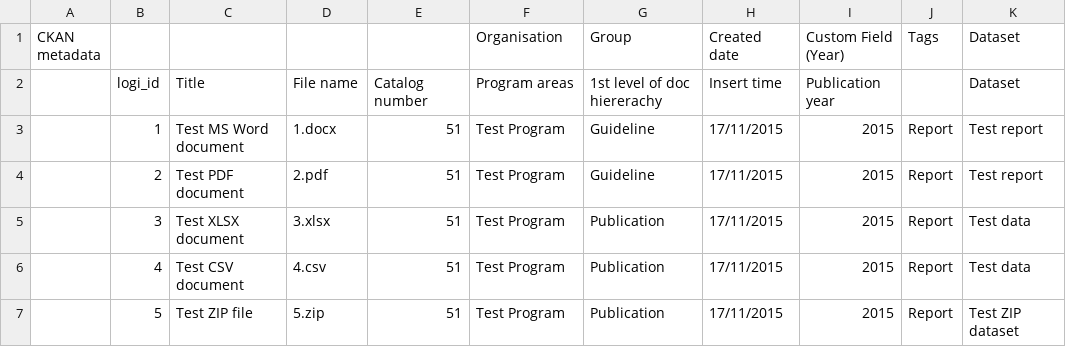
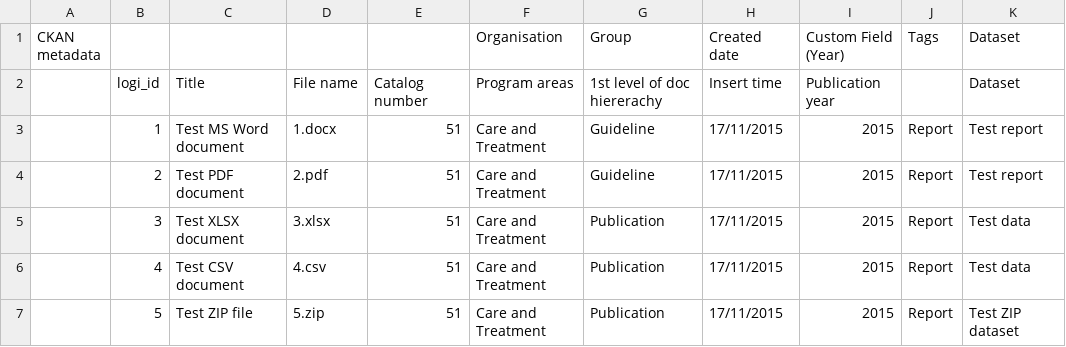
Before and after one commit to fjelltopp/dms, a CSV file: util/data_migration/inputs/demo_data/demo_data.csv, drawn as a sheet.

```diff
--- a/util/data_migration/inputs/demo_data/demo_data.csv
+++ b/util/data_migration/inputs/demo_data/demo_data.csv
@@ -2,6 +2,6 @@ CKAN metadata,,,,,Organisation,Group,Created date,Custom Field (Year),Tags,Datas
 ,logi_id,Title,File name,Catalog number,Program areas,1st level of doc hiererachy,Insert time,Publication year,,Dataset
-,1,Test MS Word document,1.docx,51,Test Program,Guideline,17/11/2015,2015,Report,Test report
-,2,Test PDF document,2.pdf,51,Test Program,Guideline,17/11/2015,2015,Report,Test report
-,3,Test XLSX document,3.xlsx,51,Test Program,Publication,17/11/2015,2015,Report,Test data
-,4,Test CSV document,4.csv,51,Test Program,Publication,17/11/2015,2015,Report,Test data
-,5,Test ZIP file,5.zip,51,Test Program,Publication,17/11/2015,2015,Report,Test ZIP dataset
+,1,Test MS Word document,1.docx,51,Care and Treatment,Guideline,17/11/2015,2015,Report,Test report
+,2,Test PDF document,2.pdf,51,Care and Treatment,Guideline,17/11/2015,2015,Report,Test report
+,3,Test XLSX document,3.xlsx,51,Care and Treatment,Publication,17/11/2015,2015,Report,Test data
+,4,Test CSV document,4.csv,51,Care and Treatment,Publication,17/11/2015,2015,Report,Test data
+,5,Test ZIP file,5.zip,51,Care and Treatment,Publication,17/11/2015,2015,Report,Test ZIP dataset
```
Also changed, not shown: 2 other files.
